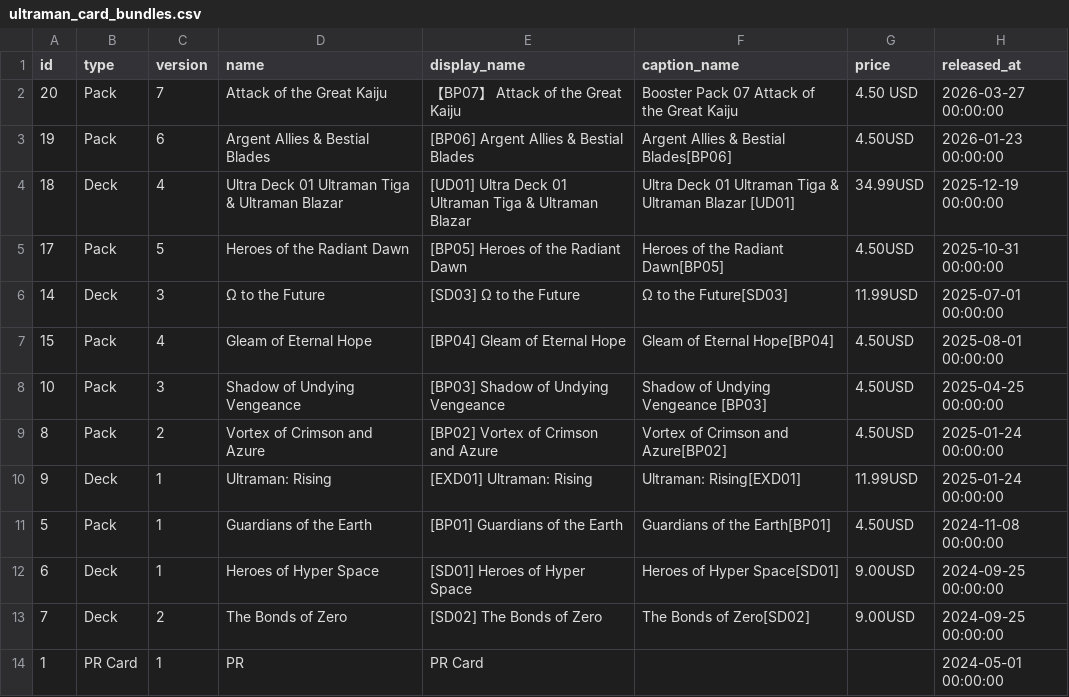
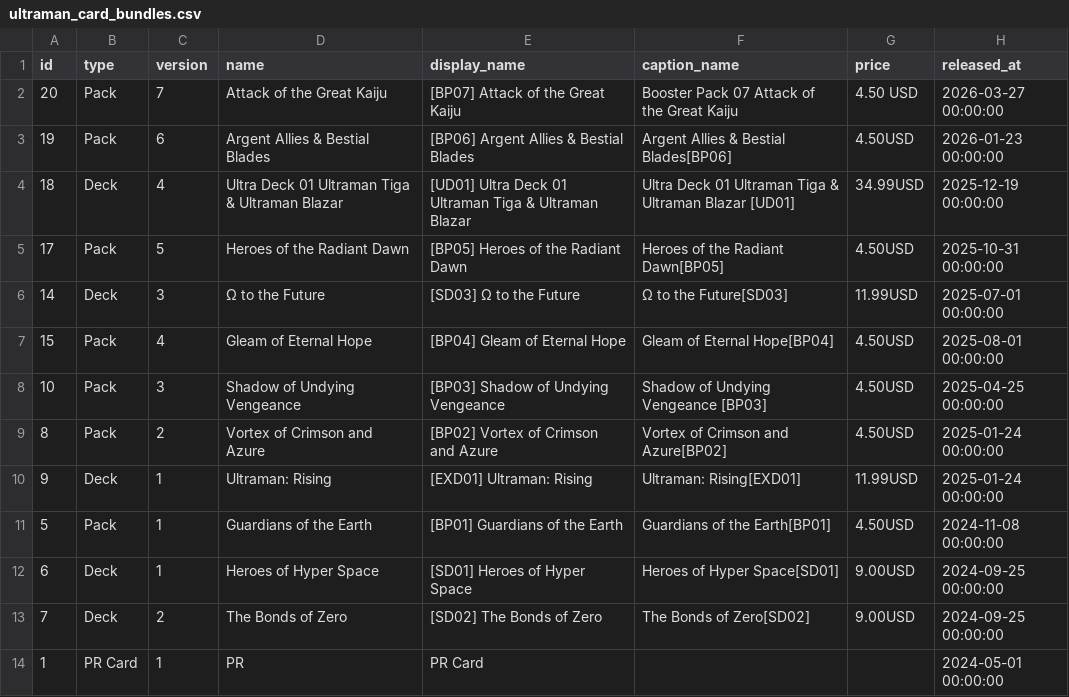
Before and after one commit to 901-ULTRA-League/ultraman-card-scraper, a CSV file: ultraman_card_bundles.csv, drawn as a sheet.

Commit message:
Updated by Bot-Parser on 2026-03-20T02:01:35+00:00

```diff
--- a/ultraman_card_bundles.csv
+++ b/ultraman_card_bundles.csv
@@ -1,3 +1,3 @@
 id,type,version,name,display_name,caption_name,price,released_at
-20,Pack,7,Attack of the Great Kaiju,【BP07】 Attack of the Great Kaiju,Booster Pack 07 Attack of the Great Kaiju,4.50 USD,2026-03-27 00:00:00
+20,Pack,7,Attack of the Great Kaiju,[BP07] Attack of the Great Kaiju,Booster Pack 07 Attack of the Great Kaiju,4.50 USD,2026-03-27 00:00:00
 19,Pack,6,Argent Allies & Bestial Blades,[BP06] Argent Allies & Bestial Blades,Argent Allies & Bestial Blades[BP06],4.50USD,2026-01-23 00:00:00
```
